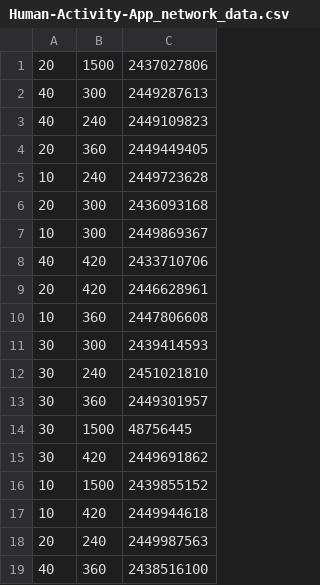
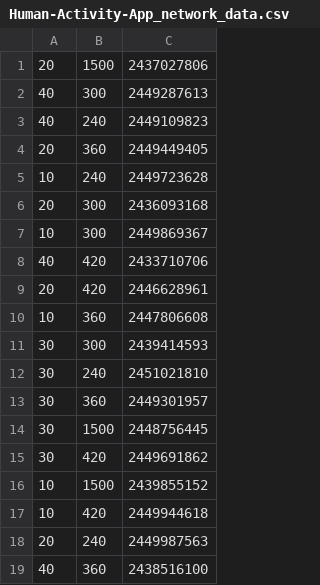
Before and after one commit to rifathcsedu/MicroLambda, a CSV file: Results/CSV/Human-Activity-App/Human-Activity-App_network_data.csv, drawn as a sheet.

```diff
--- a/Results/CSV/Human-Activity-App/Human-Activity-App_network_data.csv
+++ b/Results/CSV/Human-Activity-App/Human-Activity-App_network_data.csv
@@ -13,3 +13,3 @@
 30,360,2449301957
-30,1500,48756445
+30,1500,2448756445
 30,420,2449691862
```
Also changed, not shown: Results/CSV/Air-Pollution-App/Air-Pollution_network_data.csv, Results/CSV/Face-App/Face-App_network_data.csv, 27 other files.
